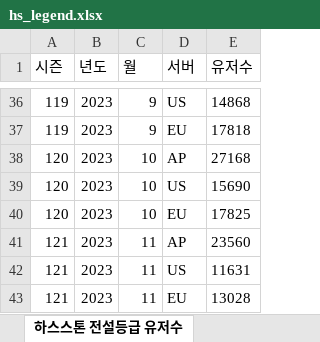
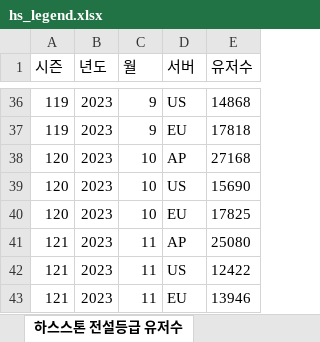
Before and after one commit to tlthr764/codingon_project_03, an Excel workbook: hs_legend.xlsx, sheet 하스스톤 전설등급 유저수, drawn as a sheet; only a part is shown, gaps mark what is left out; values as stored, in another font and other column widths than the file's, no borders; the diff names each change by its address in the sheet, - before the commit and + after, or states it on an @@ line.

```diff
--- a/hs_legend.xlsx (sheet 하스스톤 전설등급 유저수)
+++ b/hs_legend.xlsx (sheet 하스스톤 전설등급 유저수)
-E41 (유저수): 23560
+E41 (유저수): 25080
-E42 (유저수): 11631
+E42 (유저수): 12422
-E43 (유저수): 13028
+E43 (유저수): 13946
```
Also changed, not shown: 5 other files.
